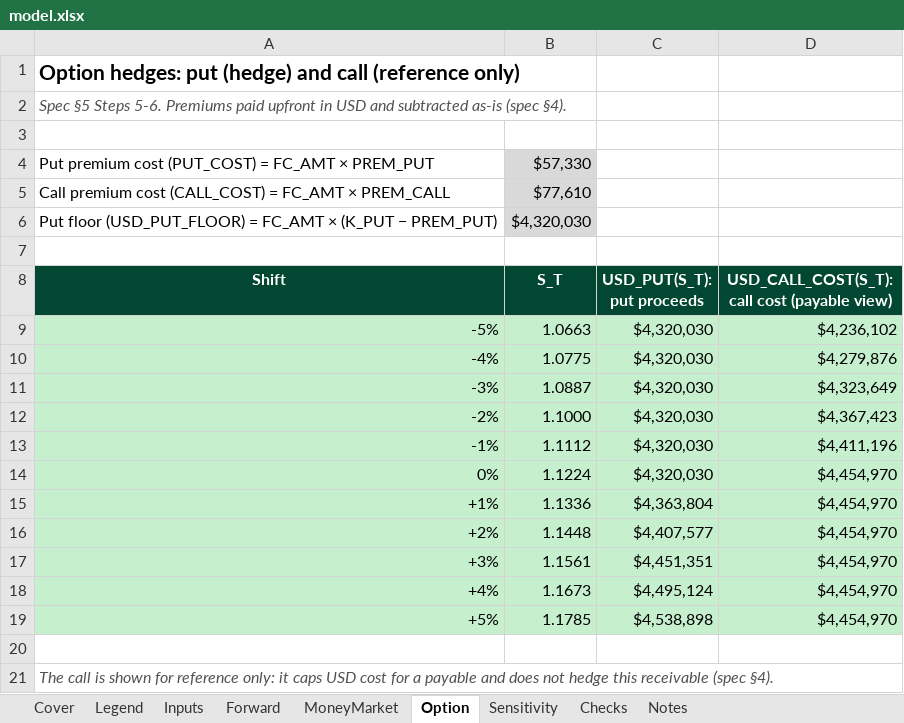
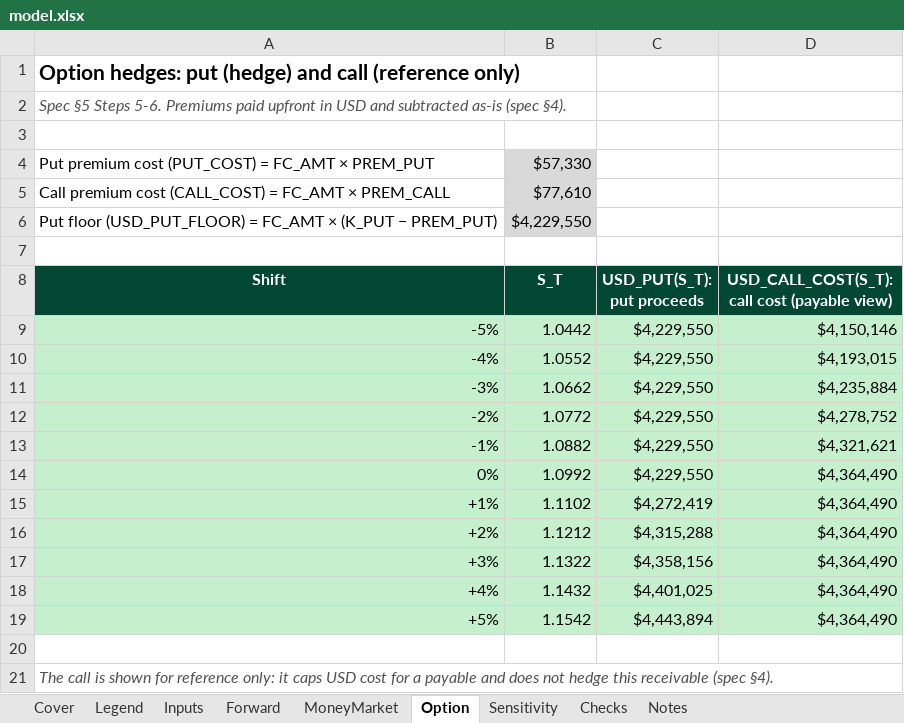
Before and after one commit to yilin-li814/yilin-li, an Excel workbook: capabilities/fx-hedging/model.xlsx, sheet Option, drawn as a sheet; values as stored, in another font and other column widths than the file's, no borders; the diff names each change by its address in the sheet, - before the commit and + after, or states it on an @@ line.

```diff
--- a/capabilities/fx-hedging/model.xlsx (sheet Option)
+++ b/capabilities/fx-hedging/model.xlsx (sheet Option)
-B6 (S_T): $4,320,030
+B6 (S_T): $4,229,550
-B9 (S_T): 1.0663
+B9 (S_T): 1.0442
-C9:C14 (USD_PUT(S_T): put proceeds): $4,320,030
+C9:C14 (USD_PUT(S_T): $4,229,550
-D9: $4,236,102
+D9: $4,150,146
-B10 (S_T): 1.0775
+B10 (S_T): 1.0552
-D10: $4,279,876
+D10: $4,193,015
-B11 (S_T): 1.0887
+B11 (S_T): 1.0662
-D11: $4,323,649
+D11: $4,235,884
-B12 (S_T): 1.1000
+B12 (S_T): 1.0772
-D12: $4,367,423
+D12: $4,278,752
-B13 (S_T): 1.1112
+B13 (S_T): 1.0882
-D13: $4,411,196
+D13: $4,321,621
-B14 (S_T): 1.1224
+B14 (S_T): 1.0992
-D14:D19: $4,454,970
+D14:D19: $4,364,490
-B15 (S_T): 1.1336
+B15 (S_T): 1.1102
-C15 (USD_PUT(S_T): put proceeds): $4,363,804
+C15 (USD_PUT(S_T): $4,272,419
-B16 (S_T): 1.1448
+B16 (S_T): 1.1212
-C16 (USD_PUT(S_T): put proceeds): $4,407,577
+C16 (USD_PUT(S_T): $4,315,288
-B17 (S_T): 1.1561
+B17 (S_T): 1.1322
-C17 (USD_PUT(S_T): put proceeds): $4,451,351
+C17 (USD_PUT(S_T): $4,358,156
-B18 (S_T): 1.1673
+B18 (S_T): 1.1432
-C18 (USD_PUT(S_T): put proceeds): $4,495,124
+C18 (USD_PUT(S_T): $4,401,025
-B19 (S_T): 1.1785
+B19 (S_T): 1.1542
-C19 (USD_PUT(S_T): put proceeds): $4,538,898
+C19 (USD_PUT(S_T): $4,443,894
```
Also changed, not shown: sheet Checks, sheet Sensitivity, sheet Cover, sheet Inputs, sheet Notes, sheet MoneyMarket, 2 other files.
